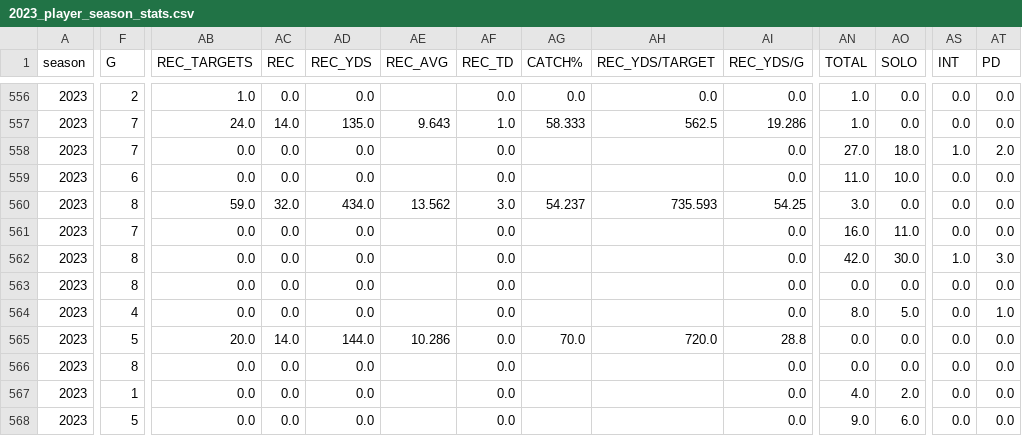
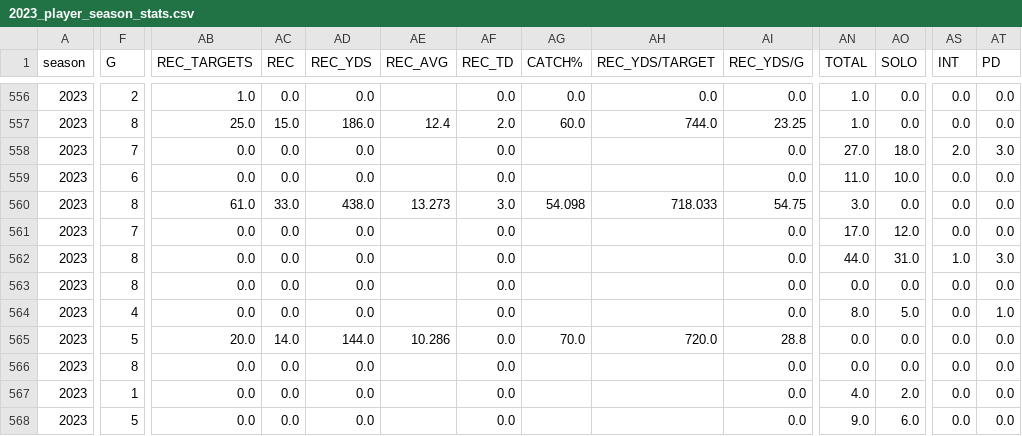
Before and after one commit to armstjc/usfl-2022-data-repository, a CSV file: player_stats/season_stats/csv/2023_player_season_stats.csv, drawn as a sheet; only a part is shown, gaps mark what is left out; the diff covers the shown part only; the diff names each change by its address in the sheet, - before the commit and + after, or states it on an @@ line.

```diff
--- a/player_stats/season_stats/csv/2023_player_season_stats.csv
+++ b/player_stats/season_stats/csv/2023_player_season_stats.csv
-F557 (G): 7
+F557 (G): 8
-AB557 (REC_TARGETS): 24.0
+AB557 (REC_TARGETS): 25.0
-AC557 (REC): 14.0
+AC557 (REC): 15.0
-AD557 (REC_YDS): 135.0
+AD557 (REC_YDS): 186.0
-AE557 (REC_AVG): 9.643
+AE557 (REC_AVG): 12.4
-AF557 (REC_TD): 1.0
+AF557 (REC_TD): 2.0
-AG557 (CATCH%): 58.333
+AG557 (CATCH%): 60.0
-AH557 (REC_YDS/TARGET): 562.5
+AH557 (REC_YDS/TARGET): 744.0
-AI557 (REC_YDS/G): 19.286
+AI557 (REC_YDS/G): 23.25
-AS558 (INT): 1.0
+AS558 (INT): 2.0
-AT558 (PD): 2.0
+AT558 (PD): 3.0
-AB560 (REC_TARGETS): 59.0
+AB560 (REC_TARGETS): 61.0
-AC560 (REC): 32.0
+AC560 (REC): 33.0
-AD560 (REC_YDS): 434.0
+AD560 (REC_YDS): 438.0
-AE560 (REC_AVG): 13.562
+AE560 (REC_AVG): 13.273
-AG560 (CATCH%): 54.237
+AG560 (CATCH%): 54.098
-AH560 (REC_YDS/TARGET): 735.593
+AH560 (REC_YDS/TARGET): 718.033
-AI560 (REC_YDS/G): 54.25
+AI560 (REC_YDS/G): 54.75
-AN561 (TOTAL): 16.0
+AN561 (TOTAL): 17.0
-AO561 (SOLO): 11.0
+AO561 (SOLO): 12.0
-AN562 (TOTAL): 42.0
+AN562 (TOTAL): 44.0
-AO562 (SOLO): 30.0
+AO562 (SOLO): 31.0
```
Also changed, not shown: 157 edited cells elsewhere in this file, 37 other files.
